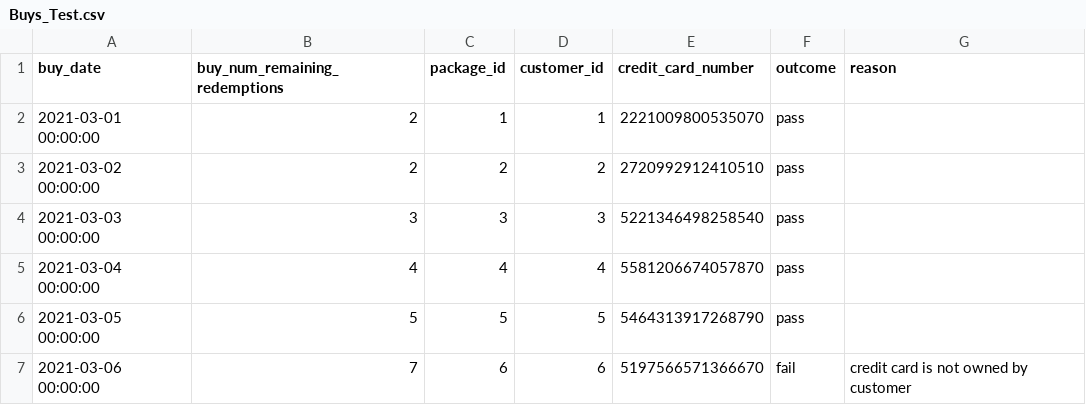
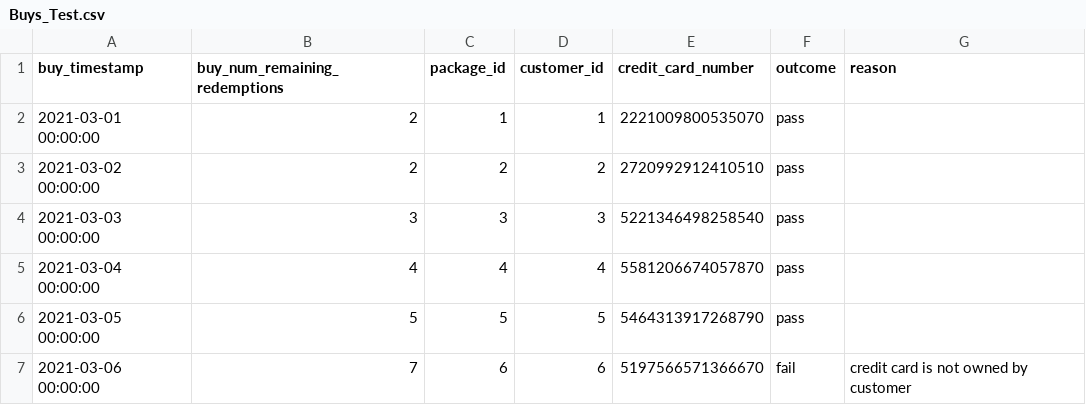
Before and after one commit to Jh123x/cs2102-project, a CSV file: SQL/test data/schema fail/Buys_Test.csv, drawn as a sheet.

```diff
--- a/SQL/test data/schema fail/Buys_Test.csv
+++ b/SQL/test data/schema fail/Buys_Test.csv
@@ -1,2 +1,2 @@
-buy_date,buy_num_remaining_redemptions,package_id,customer_id,credit_card_number,outcome,reason
+buy_timestamp,buy_num_remaining_redemptions,package_id,customer_id,credit_card_number,outcome,reason
 2021-03-01 00:00:00,2,1,1,2221009800535070,pass,
```
Also changed, not shown: SQL/test data/schema fail/Redeem_Test.csv, SQL/test data/schema fail/Registers_Test.csv, 17 other files.
